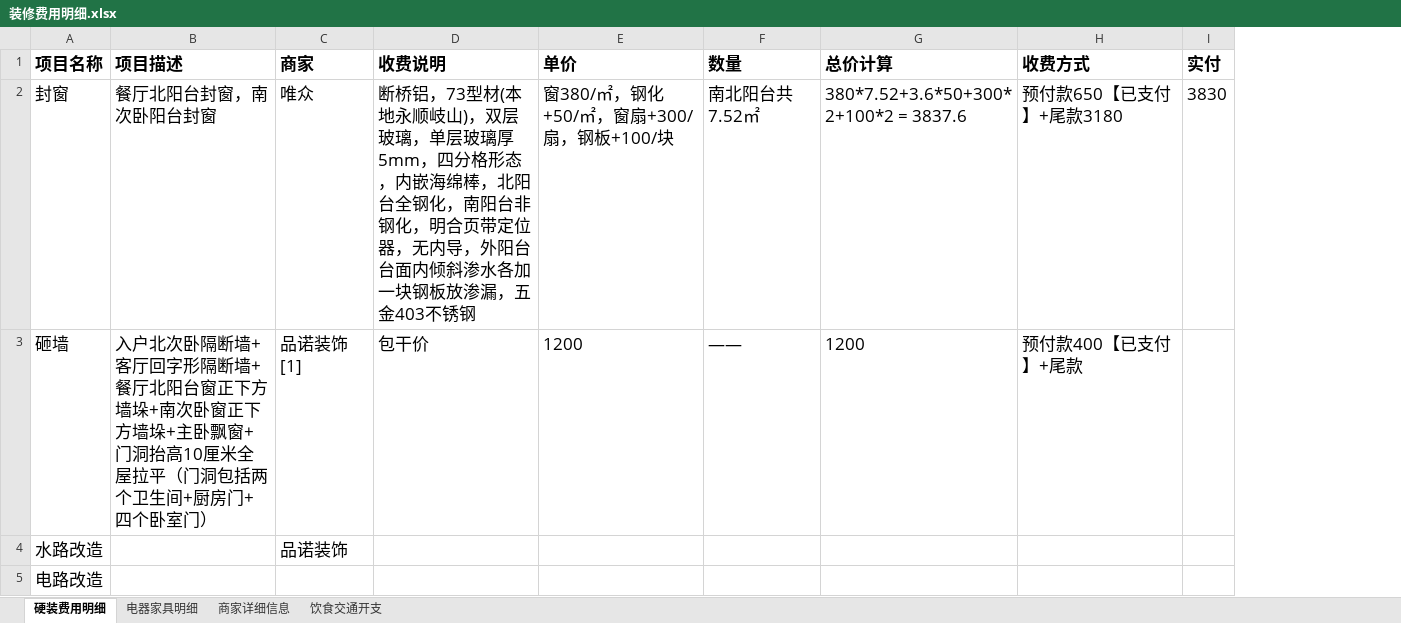
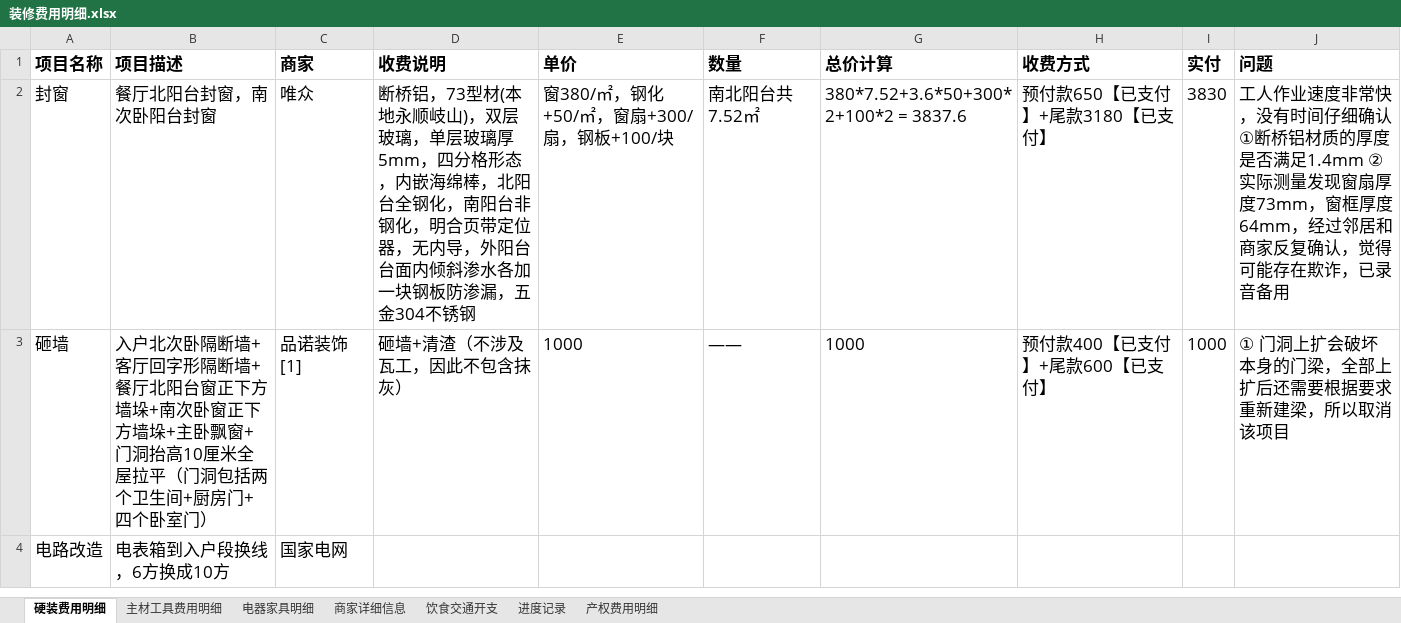
Before and after one commit to worm004/zx, an Excel workbook: 装修费用明细.xlsx, sheet 硬装费用明细, drawn as a sheet; values as stored, in another font and other column widths than the file's, no borders; removed rows and columns are numbered as before the commit, all else as after; the diff names each change by its address in the sheet, - before the commit and + after, or states it on an @@ line.

```diff
--- a/装修费用明细.xlsx (sheet 硬装费用明细)
+++ b/装修费用明细.xlsx (sheet 硬装费用明细)
+sheet tab: 主材工具费用明细
+sheet tab: 进度记录
+sheet tab: 产权费用明细
+column J (问题), rows 2-3: 工人作业速度非常快，没有时间仔细确认①断桥铝材质的厚度是否满足1.4mm ②实际测量发现窗扇厚度73mm，窗框厚度64mm，经过邻居和商家反复确认，觉得可能存在欺诈，已录音备用 | ① 门洞上扩会破坏本身的门梁，全部上扩后还需要根据要求重新建梁，所以取消该项目
-D2 (收费说明): …一块钢板放渗漏，五金403不锈钢
+D2 (收费说明): …一块钢板防渗漏，五金304不锈钢
-H2 (收费方式): 预付款650【已支付】+尾款3180
+H2 (收费方式): 预付款650【已支付】+尾款3180【已支付】
-D3 (收费说明): 包干价
+D3 (收费说明): 砸墙+清渣（不涉及瓦工，因此不包含抹灰）
-E3 (单价): 1200
+E3 (单价): 1000
-G3 (总价计算): 1200
+G3 (总价计算): 1000
-H3 (收费方式): 预付款400【已支付】+尾款
+H3 (收费方式): 预付款400【已支付】+尾款600【已支付】
-I3 (实付): (empty)
+I3 (实付): 1000
-row 4: 水路改造 |  | 品诺装饰
-B4 (项目描述): (empty)
+B4 (项目描述): 电表箱到入户段换线，6方换成10方
-C4 (商家): (empty)
+C4 (商家): 国家电网
```
Also changed, not shown: sheet 饮食交通开支, sheet 电器家具明细, formulas that keep their value, charts or pictures.
